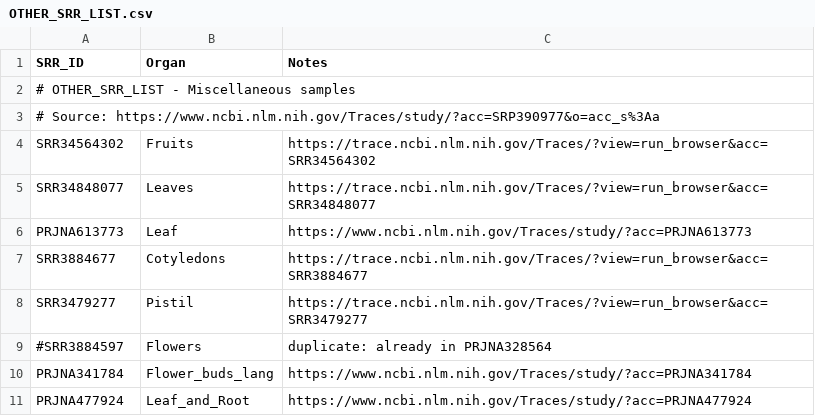
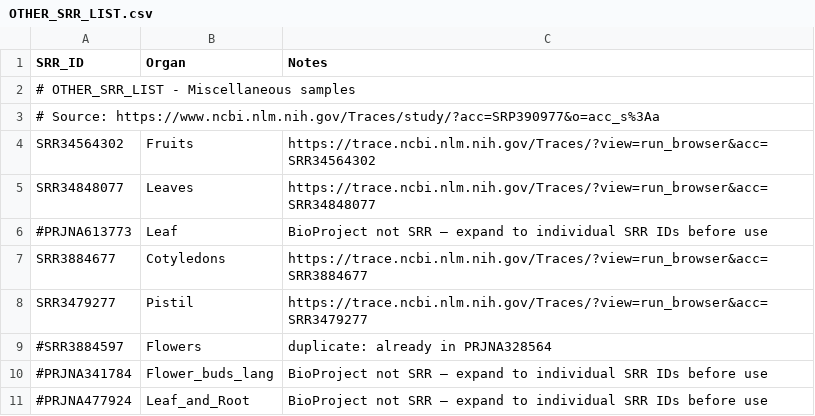
Before and after one commit to markcyril28/RNA-SeqMAP, a CSV file: inputs/SRR_csv/OTHER_SRR_LIST.csv, drawn as a sheet.

```diff
--- a/inputs/SRR_csv/OTHER_SRR_LIST.csv
+++ b/inputs/SRR_csv/OTHER_SRR_LIST.csv
@@ -5,3 +5,3 @@ SRR34564302,Fruits,https://trace.ncbi.nlm.nih.gov/Traces/?view=run_browser&acc=S
 SRR34848077,Leaves,https://trace.ncbi.nlm.nih.gov/Traces/?view=run_browser&acc=SRR34848077
-PRJNA613773,Leaf,https://www.ncbi.nlm.nih.gov/Traces/study/?acc=PRJNA613773
+#PRJNA613773,Leaf,BioProject not SRR — expand to individual SRR IDs before use
 SRR3884677,Cotyledons,https://trace.ncbi.nlm.nih.gov/Traces/?view=run_browser&acc=SRR3884677
@@ -9,3 +9,3 @@ SRR3479277,Pistil,https://trace.ncbi.nlm.nih.gov/Traces/?view=run_browser&acc=SR
 #SRR3884597,Flowers,duplicate: already in PRJNA328564
-PRJNA341784,Flower_buds_lang,https://www.ncbi.nlm.nih.gov/Traces/study/?acc=PRJNA341784
-PRJNA477924,Leaf_and_Root,https://www.ncbi.nlm.nih.gov/Traces/study/?acc=PRJNA477924
+#PRJNA341784,Flower_buds_lang,BioProject not SRR — expand to individual SRR IDs before use
+#PRJNA477924,Leaf_and_Root,BioProject not SRR — expand to individual SRR IDs before use
```
Also changed, not shown: inputs/gene_groups_csv/experimental/GPE001970/SmelGRF-GIF_with_Control.csv, 5 other files.
